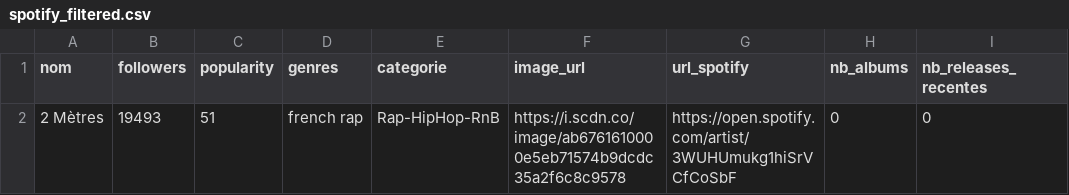
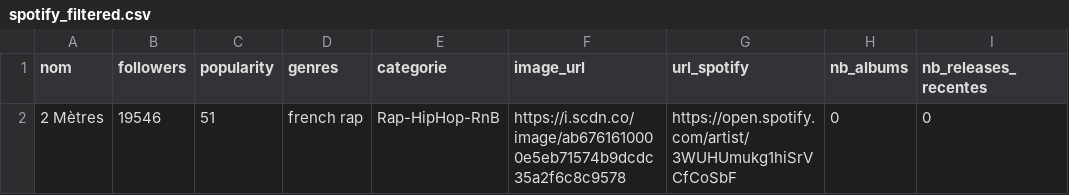
Before and after one commit to jennykarim45-ai/Music_Talent_Radar, a CSV file: data/spotify_filtered.csv, drawn as a sheet.

```diff
--- a/data/spotify_filtered.csv
+++ b/data/spotify_filtered.csv
@@ -1,2 +1,2 @@
 nom,followers,popularity,genres,categorie,image_url,url_spotify,nb_albums,nb_releases_recentes
-2 Mètres,19493,51,french rap,Rap-HipHop-RnB,https://i.scdn.co/image/ab6761610000e5eb71574b9dcdc35a2f6c8c9578,https://open.spotify.com/artist/3WUHUmukg1hiSrVCfCoSbF,0,0
+2 Mètres,19546,51,french rap,Rap-HipHop-RnB,https://i.scdn.co/image/ab6761610000e5eb71574b9dcdc35a2f6c8c9578,https://open.spotify.com/artist/3WUHUmukg1hiSrVCfCoSbF,0,0
```
Also changed, not shown: data/deezer_filtered.csv, data/predictions_ml.csv, 2 other files.
